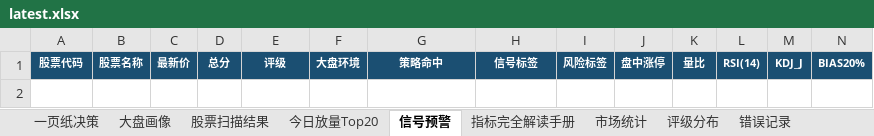
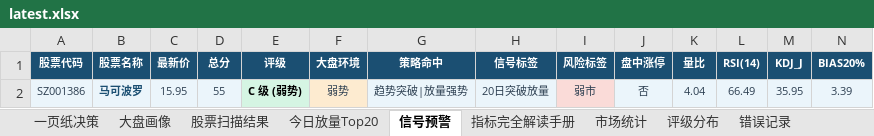
Before and after one commit to gaoyouxiaochao/stock-scanner-v79, an Excel workbook: results/latest.xlsx, sheet 信号预警, drawn as a sheet; only a part is shown; values as stored, in another font and other column widths than the file's, no borders; conditional formats not drawn; rows hold the shown columns only; the diff names each change by its address in the sheet, - before the commit and + after, or states it on an @@ line.

```diff
--- a/results/latest.xlsx (sheet 信号预警)
+++ b/results/latest.xlsx (sheet 信号预警)
+row 2: SZ001386 | 马可波罗 | 15.95 | 55 | C 级 (弱势) | 弱势 | 趋势突破|放量强势 | 20日突破放量 | 弱市 | 否 | 4.04 | 66.49 | 35.95 | 3.39
```
Also changed, not shown: sheet 股票扫描结果, sheet 一页纸决策, sheet 大盘画像, sheet 今日放量Top20, sheet 评级分布, 1 other file.
